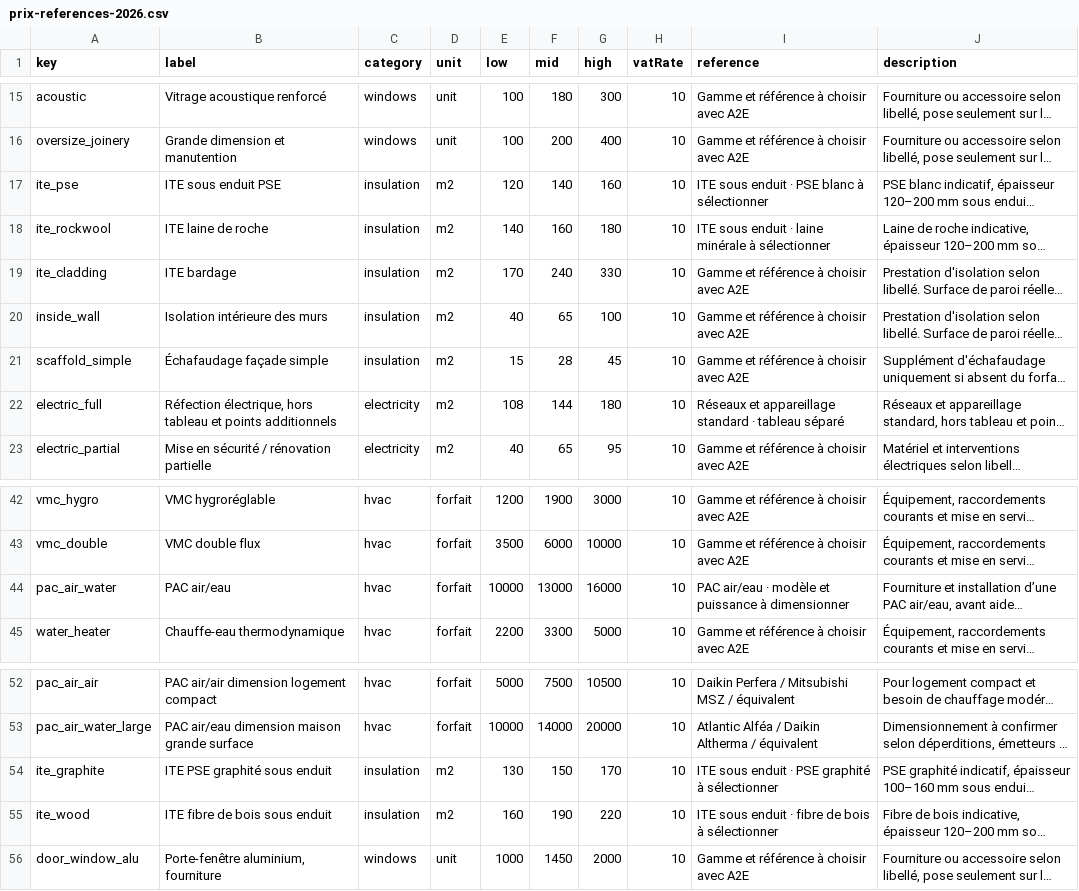
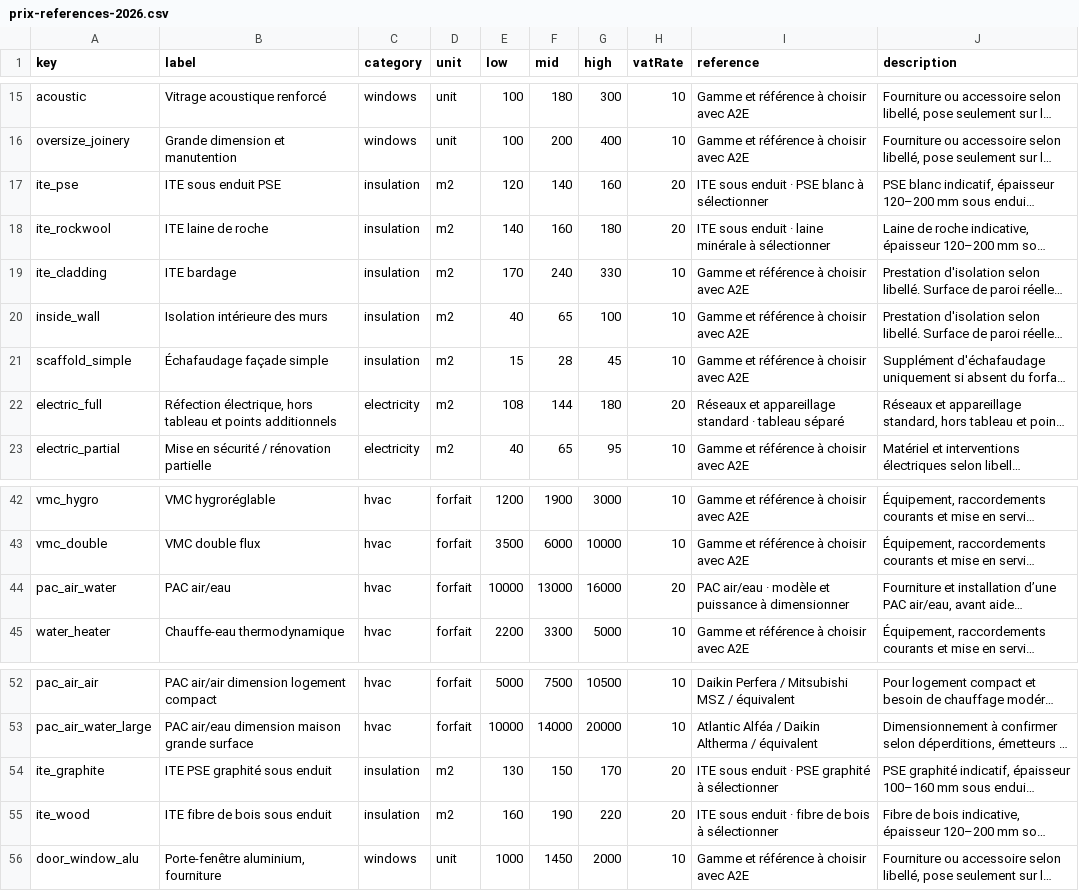
Before and after one commit to lololarue93/A2E_Renovation, a CSV file: docs/prix-references-2026.csv, drawn as a sheet; only a part is shown, gaps mark what is left out; long unchanged cells end in …; the diff names each change by its address in the sheet, - before the commit and + after, or states it on an @@ line.

```diff
--- a/docs/prix-references-2026.csv
+++ b/docs/prix-references-2026.csv
-H17:H18 (vatRate): 10
+H17:H18 (vatRate): 20
-H22 (vatRate): 10
+H22 (vatRate): 20
-H44 (vatRate): 10
+H44 (vatRate): 20
-H54:H55 (vatRate): 10
+H54:H55 (vatRate): 20
```
Also changed, not shown: 6 other files.
